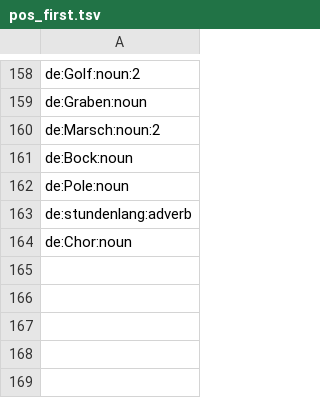
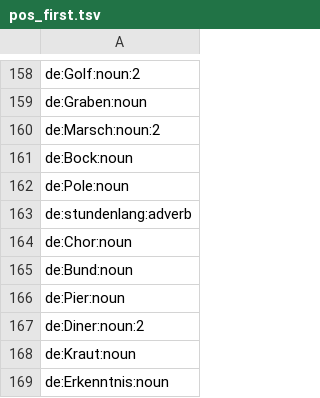
Before and after one commit to heitorpais/four-language-translator, a TSV file: build/claude/pos_first.tsv, drawn as a sheet; only a part is shown, gaps mark what is left out; the diff names each change by its address in the sheet, - before the commit and + after, or states it on an @@ line.

```diff
--- a/build/claude/pos_first.tsv
+++ b/build/claude/pos_first.tsv
+row 165: de:Bund:noun
+row 166: de:Pier:noun
+row 167: de:Diner:noun:2
+row 168: de:Kraut:noun
+row 169: de:Erkenntnis:noun
```
Also changed, not shown: build/claude/minor.tsv, 24 other files.
